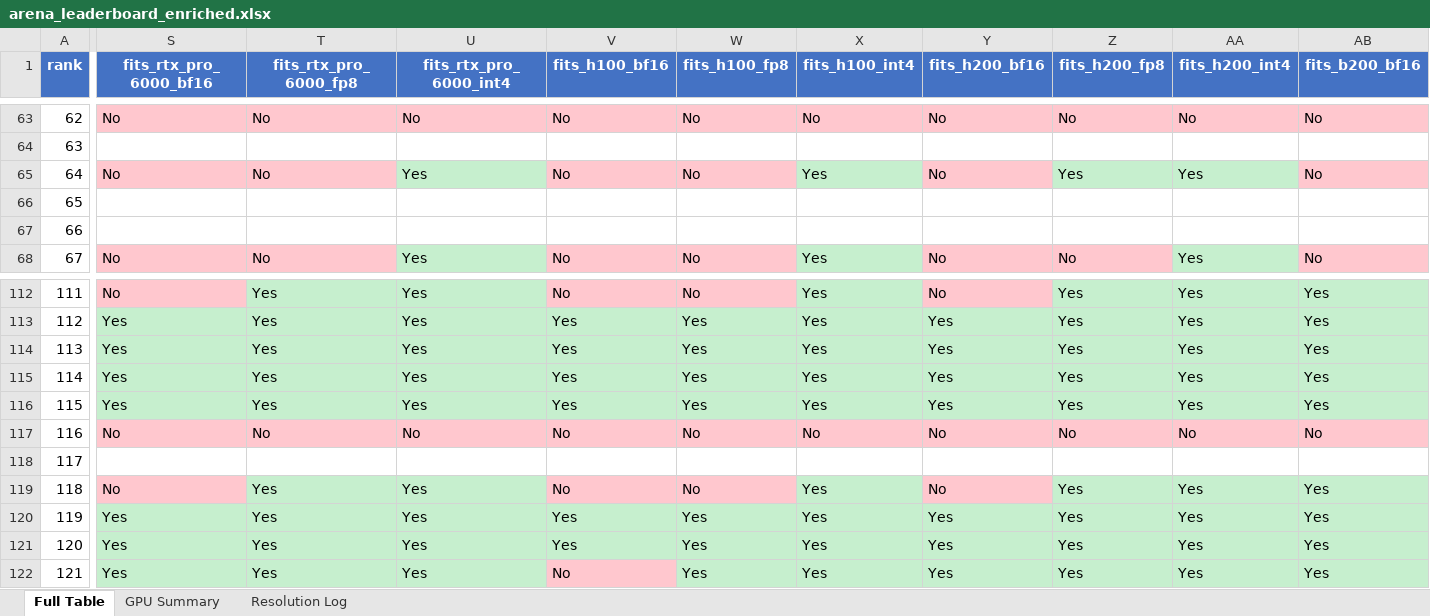
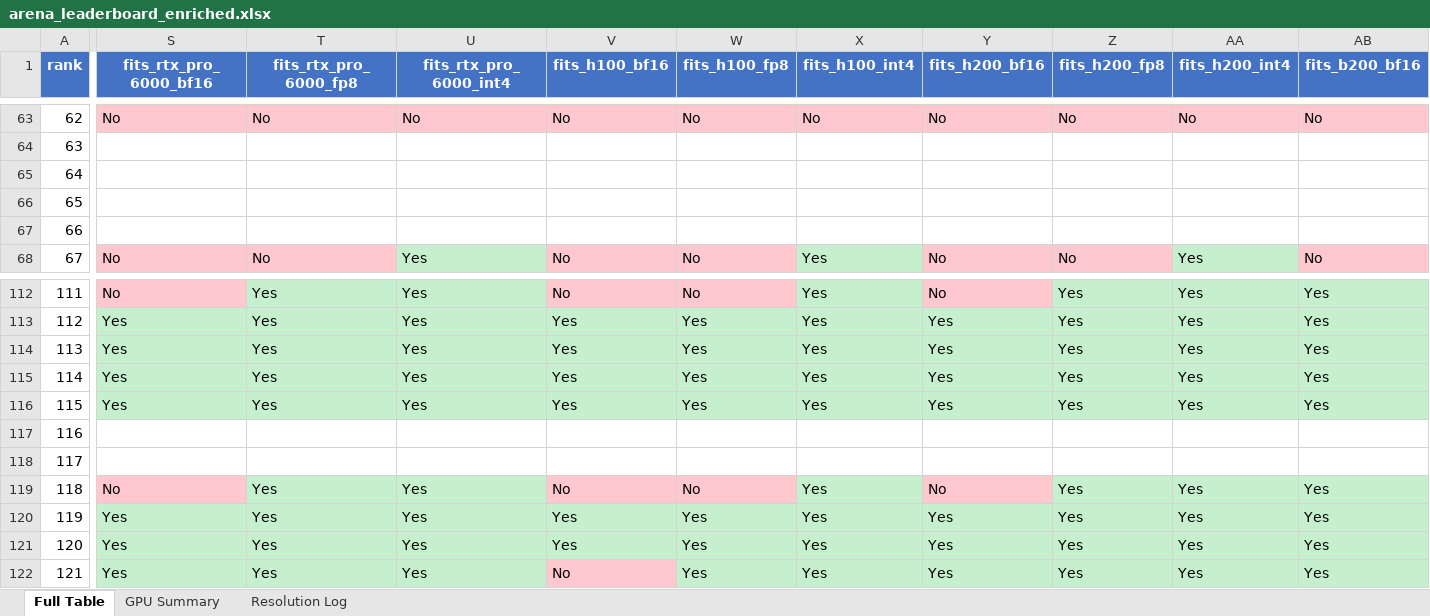
Before and after one commit to kmvaidya/llm-arena-vram-calc, an Excel workbook: arena_enrichment/output/arena_leaderboard_enriched.xlsx, sheet Full Table, drawn as a sheet; only a part is shown, gaps mark what is left out; values as stored, in another font and other column widths than the file's, no borders; the diff covers the shown part only; the diff names each change by its address in the sheet, - before the commit and + after, or states it on an @@ line.

```diff
--- a/arena_enrichment/output/arena_leaderboard_enriched.xlsx (sheet Full Table)
+++ b/arena_enrichment/output/arena_leaderboard_enriched.xlsx (sheet Full Table)
-S65 (fits_rtx_pro_6000_bf16): No
+S65 (fits_rtx_pro_6000_bf16): (empty)
-S65:T65 fill: #FFC7CE
+S65:T65 fill: none
-T65 (fits_rtx_pro_6000_fp8): No
+T65 (fits_rtx_pro_6000_fp8): (empty)
-U65 (fits_rtx_pro_6000_int4): Yes
+U65 (fits_rtx_pro_6000_int4): (empty)
-U65 fill: #C6EFCE
+U65 fill: none
-V65 (fits_h100_bf16): No
+V65 (fits_h100_bf16): (empty)
-V65:W65 fill: #FFC7CE
+V65:W65 fill: none
-W65 (fits_h100_fp8): No
+W65 (fits_h100_fp8): (empty)
-X65 (fits_h100_int4): Yes
+X65 (fits_h100_int4): (empty)
-X65 fill: #C6EFCE
+X65 fill: none
-Y65 (fits_h200_bf16): No
+Y65 (fits_h200_bf16): (empty)
-Y65 fill: #FFC7CE
+Y65 fill: none
-Z65 (fits_h200_fp8): Yes
+Z65 (fits_h200_fp8): (empty)
-Z65:AA65 fill: #C6EFCE
+Z65:AA65 fill: none
-AA65 (fits_h200_int4): Yes
+AA65 (fits_h200_int4): (empty)
-AB65 (fits_b200_bf16): No
+AB65 (fits_b200_bf16): (empty)
-AB65 fill: #FFC7CE
+AB65 fill: none
-S117 (fits_rtx_pro_6000_bf16): No
+S117 (fits_rtx_pro_6000_bf16): (empty)
-S117:AB117 fill: #FFC7CE
+S117:AB117 fill: none
-T117 (fits_rtx_pro_6000_fp8): No
+T117 (fits_rtx_pro_6000_fp8): (empty)
-U117 (fits_rtx_pro_6000_int4): No
+U117 (fits_rtx_pro_6000_int4): (empty)
-V117 (fits_h100_bf16): No
+V117 (fits_h100_bf16): (empty)
-W117 (fits_h100_fp8): No
+W117 (fits_h100_fp8): (empty)
-X117 (fits_h100_int4): No
+X117 (fits_h100_int4): (empty)
-Y117 (fits_h200_bf16): No
+Y117 (fits_h200_bf16): (empty)
-Z117 (fits_h200_fp8): No
+Z117 (fits_h200_fp8): (empty)
-AA117 (fits_h200_int4): No
+AA117 (fits_h200_int4): (empty)
-AB117 (fits_b200_bf16): No
+AB117 (fits_b200_bf16): (empty)
```
Also changed, not shown: 34 edited cells and cell formats elsewhere in this sheet, sheet Resolution Log, 2 other files.
